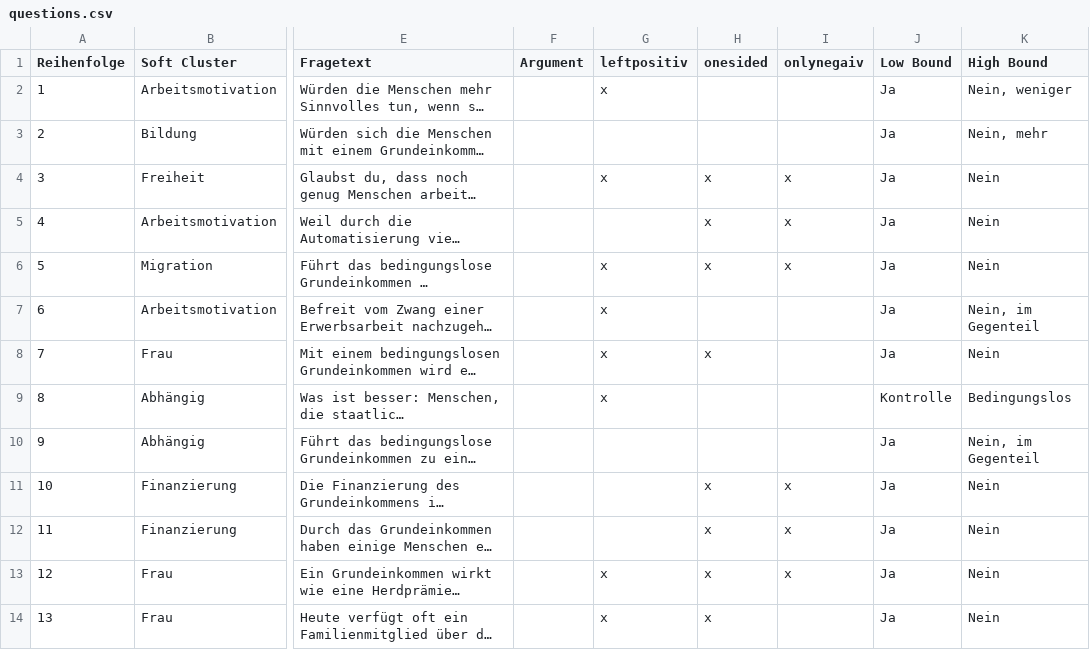
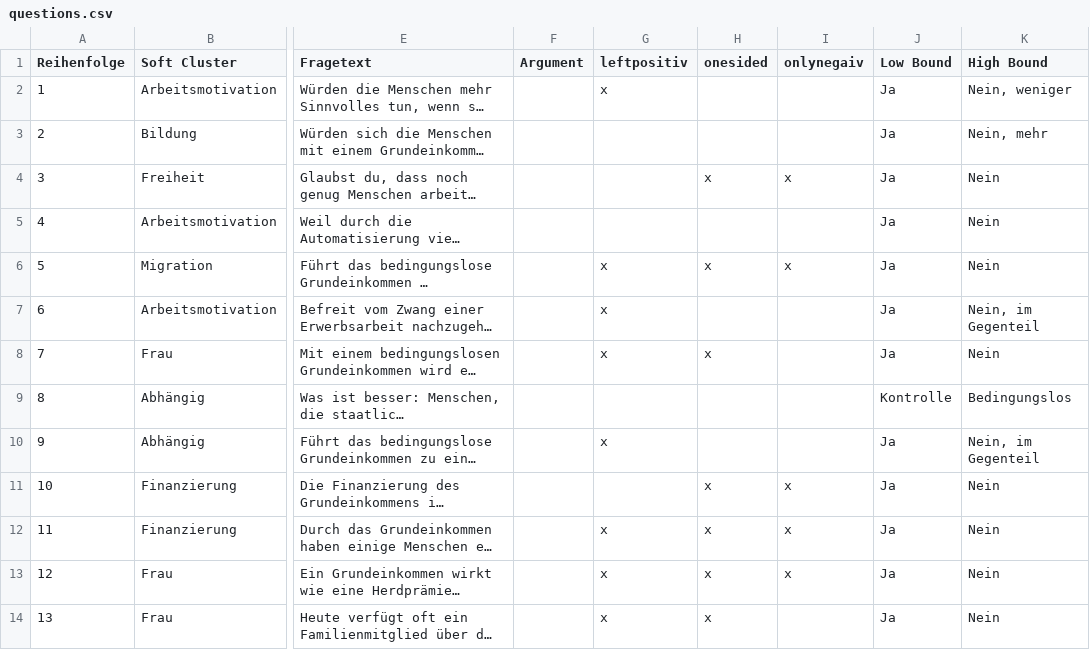
Before and after one commit to tobiv/smartervote, a CSV file: app/public/questions.csv, drawn as a sheet; only a part is shown, gaps mark what is left out; long unchanged cells end in …; the diff names each change by its address in the sheet, - before the commit and + after, or states it on an @@ line.

Commit message:
update questions.csv

```diff
--- a/app/public/questions.csv
+++ b/app/public/questions.csv
-G4 (leftpositiv): x
+G4 (leftpositiv): (empty)
-H5 (onesided): x
+H5 (onesided): (empty)
-I5 (onlynegaiv): x
+I5 (onlynegaiv): (empty)
-G9 (leftpositiv): x
+G9 (leftpositiv): (empty)
-G10 (leftpositiv): (empty)
+G10 (leftpositiv): x
-G12 (leftpositiv): (empty)
+G12 (leftpositiv): x
```
